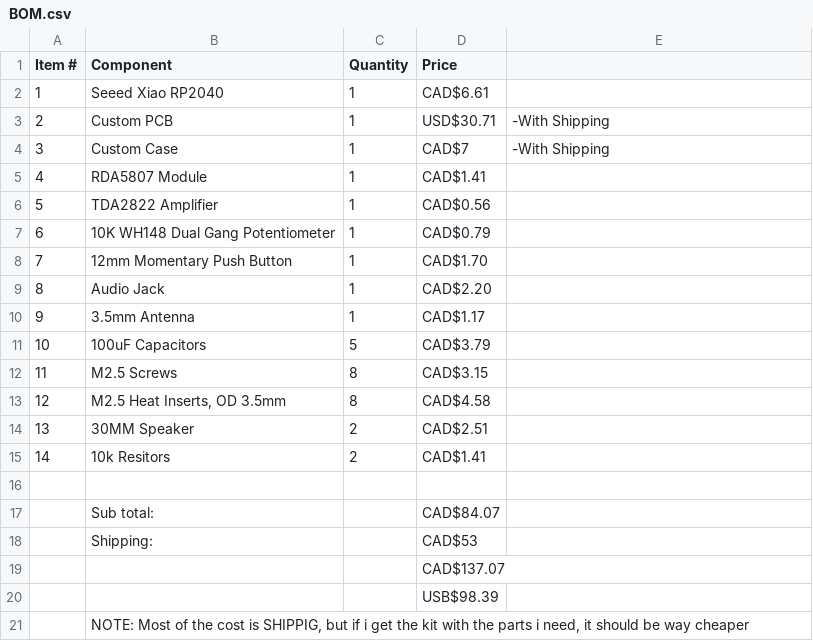
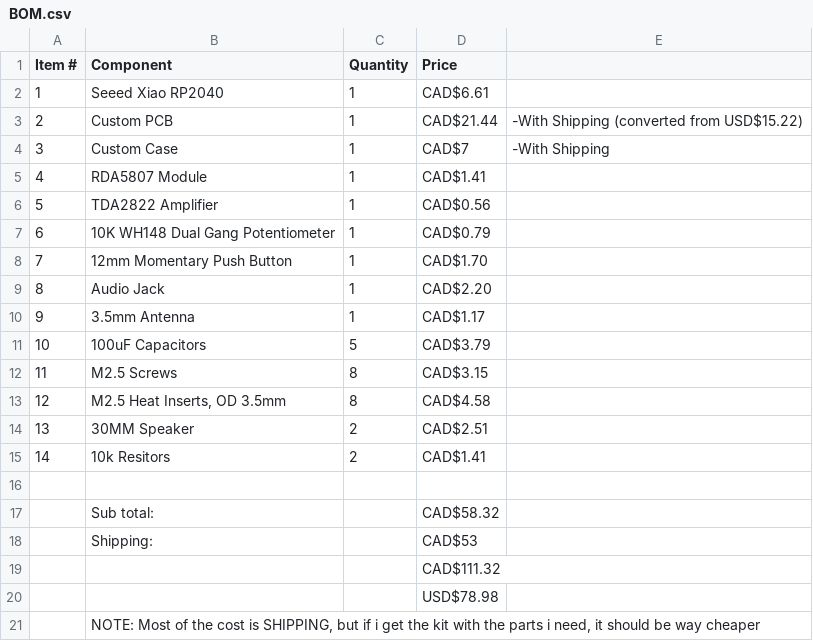
Before and after one commit to PieSquared/BOOMBOX-FM, a CSV file: BOM.csv, drawn as a sheet.

Commit message:
Revise BOM with updated pricing and shipping details
Updated prices and shipping costs in BOM.csv.

```diff
--- a/BOM.csv
+++ b/BOM.csv
@@ -2,3 +2,3 @@ Item #,Component,Quantity,Price,
 1,Seeed Xiao RP2040,1,CAD$6.61,
-2,Custom PCB,1,USD$30.71,-With Shipping
+2,Custom PCB,1,CAD$21.44,-With Shipping (converted from USD$15.22)
 3,Custom Case,1,CAD$7,-With Shipping
@@ -16,6 +16,6 @@ Item #,Component,Quantity,Price,
 ,,,,
-,Sub total:,,CAD$84.07,
+,Sub total:,,CAD$58.32,
 ,Shipping:,,CAD$53,
-,,,CAD$137.07,
-,,,USB$98.39,
-,"NOTE: Most of the cost is SHIPPIG, but if i get the kit with the parts i need, it should be way cheaper",,,
+,,,CAD$111.32,
+,,,USD$78.98,
+,"NOTE: Most of the cost is SHIPPING, but if i get the kit with the parts i need, it should be way cheaper",,,
```
